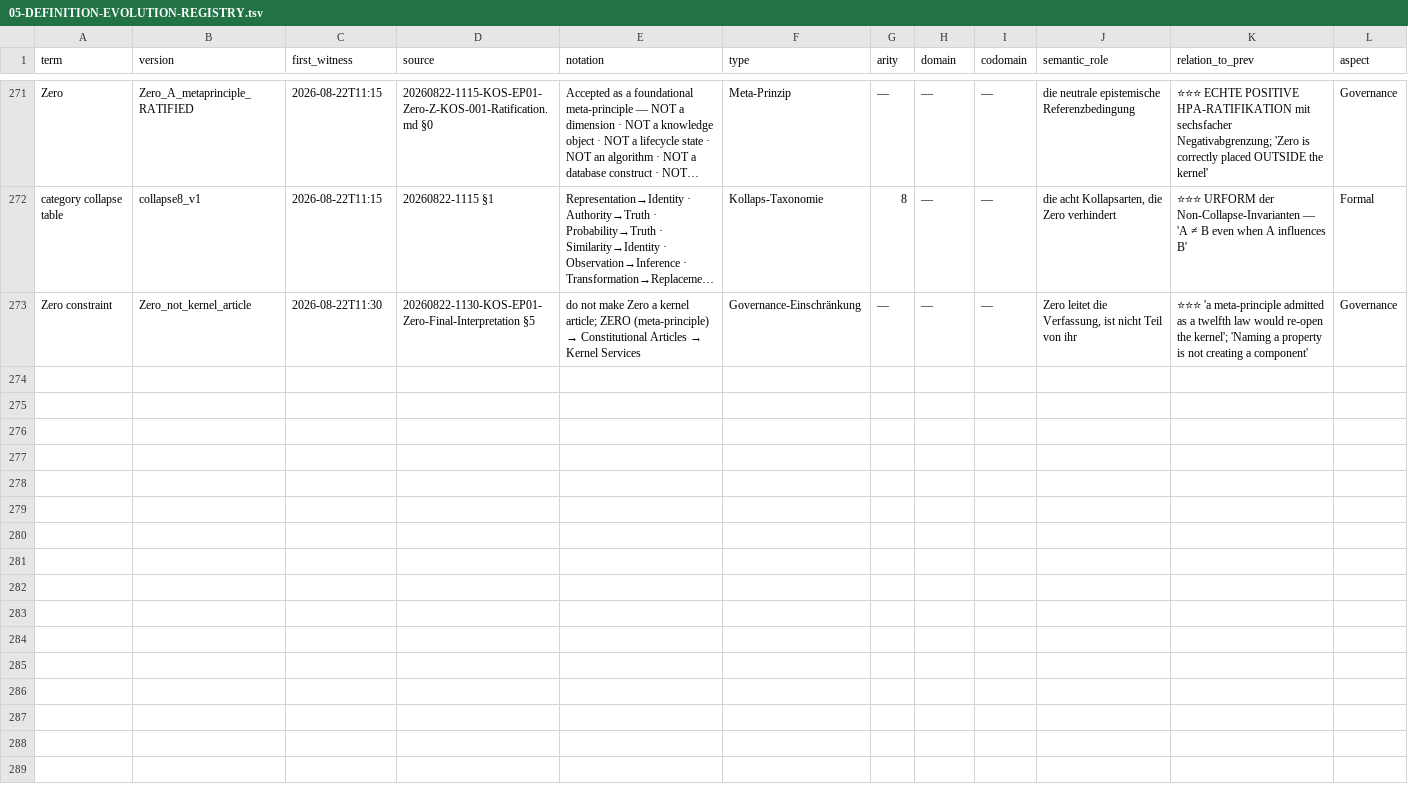
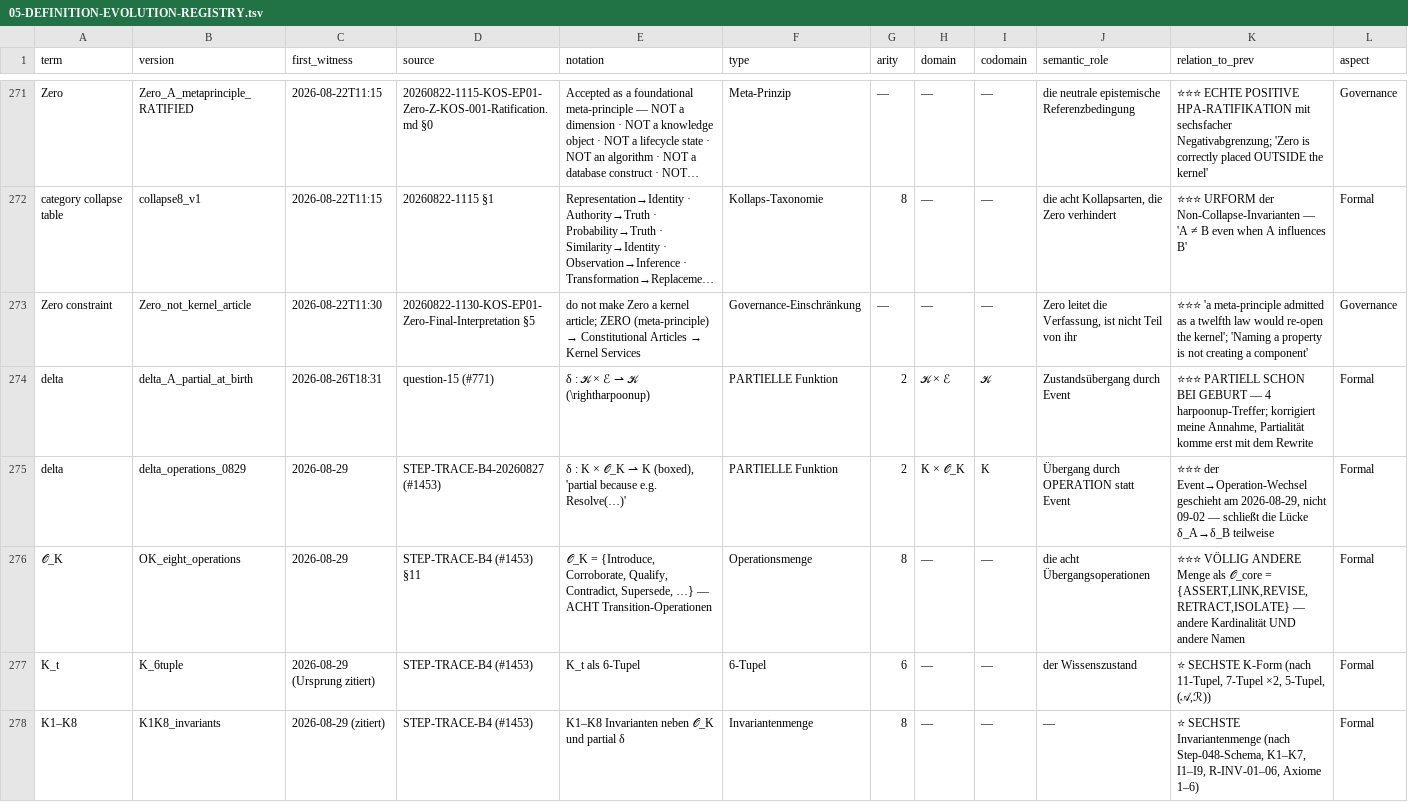
Before and after one commit to dr-roshyara/nrna1, a TSV file: docs/knowledgeos/theory-extraction/reconstruction/05-DEFINITION-EVOLUTION-REGISTRY.tsv, drawn as a sheet; only a part is shown, gaps mark what is left out; long unchanged cells end in …; rows hold the shown columns only; the diff covers the shown part only; the diff names each change by its address in the sheet, - before the commit and + after, or states it on an @@ line.

```diff
--- a/docs/knowledgeos/theory-extraction/reconstruction/05-DEFINITION-EVOLUTION-REGISTRY.tsv
+++ b/docs/knowledgeos/theory-extraction/reconstruction/05-DEFINITION-EVOLUTION-REGISTRY.tsv
+row 274: delta | delta_A_partial_at_birth | 2026-08-26T18:31 | question-15 (#771) | δ : 𝒦 × ℰ ⇀ 𝒦 (\rightharpoonup) | PARTIELLE Funktion | 2 | 𝒦 × ℰ | 𝒦 | Zustandsübergang durch Event | ⭐⭐⭐ PARTIELL SCHON BEI GEBURT — 4 harpoonup-Treffer; korrigiert meine Annahme, Partialität komme erst mit dem Rewrite | Formal
+row 275: delta | delta_operations_0829 | 2026-08-29 | STEP-TRACE-B4-20260827 (#1453) | δ : K × 𝒪_K ⇀ K (boxed), 'partial because e.g. Resolve(…)' | PARTIELLE Funktion | 2 | K × 𝒪_K | K | Übergang durch OPERATION statt Event | ⭐⭐⭐ der Event→Operation-Wechsel geschieht am 2026-08-29, nicht 09-02 — schließt die Lücke δ_A→δ_B teilweise | Formal
+row 276: 𝒪_K | OK_eight_operations | 2026-08-29 | STEP-TRACE-B4 (#1453) §11 | 𝒪_K = {Introduce, Corroborate, Qualify, Contradict, Supersede, …} — ACHT Transition-Operationen | Operationsmenge | 8 | — | — | die acht Übergangsoperationen | ⭐⭐⭐ VÖLLIG ANDERE Menge als 𝒪_core = {ASSERT,LINK,REVISE,RETRACT,ISOLATE} — andere Kardinalität UND andere Namen | Formal
+row 277: K_t | K_6tuple | 2026-08-29 (Ursprung zitiert) | STEP-TRACE-B4 (#1453) | K_t als 6-Tupel | 6-Tupel | 6 | — | — | der Wissenszustand | ⭐ SECHSTE K-Form (nach 11-Tupel, 7-Tupel ×2, 5-Tupel, (𝒜,ℛ)) | Formal
+row 278: K1–K8 | K1K8_invariants | 2026-08-29 (zitiert) | STEP-TRACE-B4 (#1453) | K1–K8 Invarianten neben 𝒪_K und partial δ | Invariantenmenge | 8 | — | — | — | ⭐ SECHSTE Invariantenmenge (nach Step-048-Schema, K1–K7, I1–I9, R-INV-01–06, Axiome 1–6) | Formal
```
Also changed, not shown: 5 added rows elsewhere in this file, docs/knowledgeos/theory-extraction/reconstruction/04-LINEAGE-EDGES.tsv, 1 other file.
